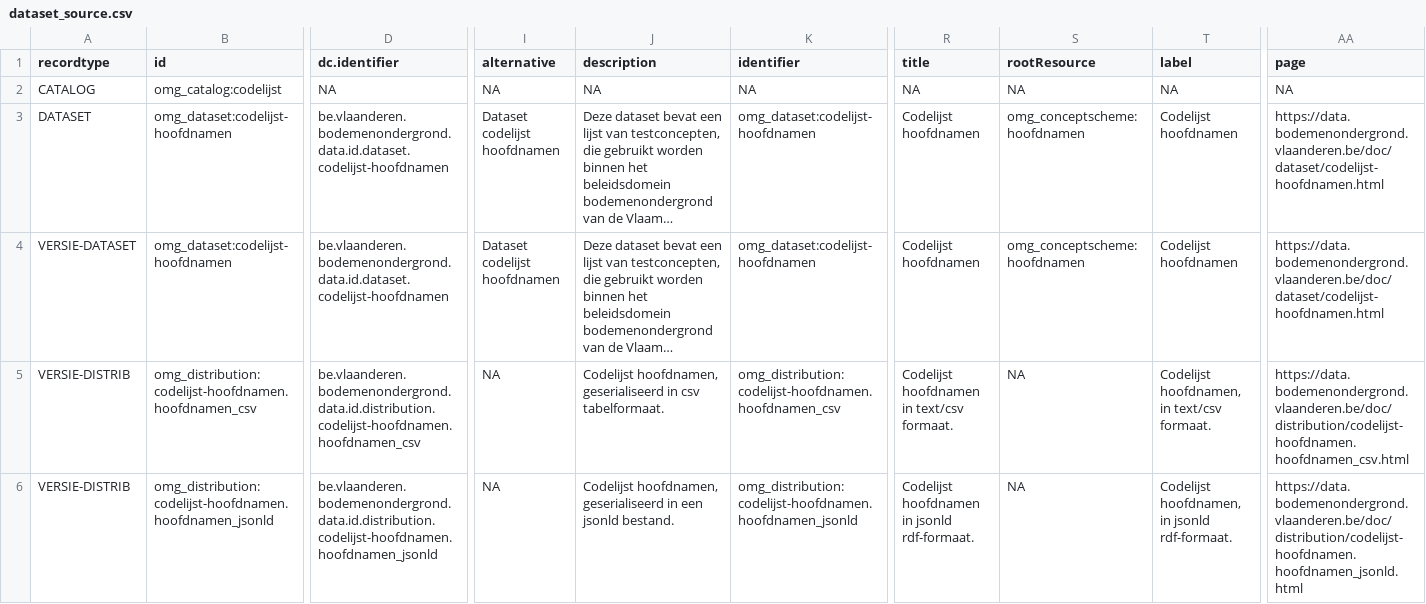
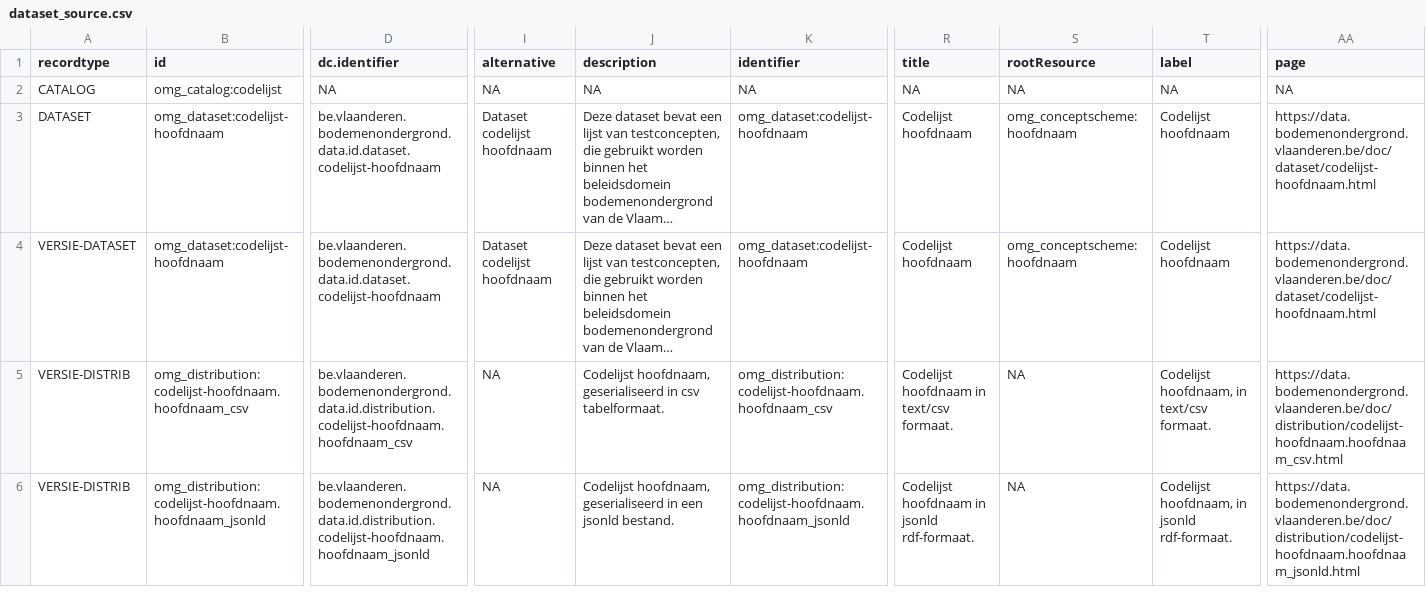
Before and after one commit to bodemenondergrond/codelijst-hoofdnaam, a CSV file: src/main/resources/source/dataset_source.csv, drawn as a sheet; only a part is shown, gaps mark what is left out; long unchanged cells end in …; the diff covers the shown part only; the diff names each change by its address in the sheet, - before the commit and + after, or states it on an @@ line.

```diff
--- a/src/main/resources/source/dataset_source.csv
+++ b/src/main/resources/source/dataset_source.csv
-B3:B4 (id): omg_dataset:codelijst-hoofdnamen
+B3:B4 (id): omg_dataset:codelijst-hoofdnaam
-D3:D4 (dc.identifier): be.vlaanderen.bodemenondergrond.data.id.dataset.codelijst-hoofdnamen
+D3:D4 (dc.identifier): be.vlaanderen.bodemenondergrond.data.id.dataset.codelijst-hoofdnaam
-I3:I4 (alternative): Dataset codelijst hoofdnamen
+I3:I4 (alternative): Dataset codelijst hoofdnaam
-K3:K4 (identifier): omg_dataset:codelijst-hoofdnamen
+K3:K4 (identifier): omg_dataset:codelijst-hoofdnaam
-R3:R4 (title): Codelijst hoofdnamen
+R3:R4 (title): Codelijst hoofdnaam
-S3:S4 (rootResource): omg_conceptscheme:hoofdnamen
+S3:S4 (rootResource): omg_conceptscheme:hoofdnaam
-T3:T4 (label): Codelijst hoofdnamen
+T3:T4 (label): Codelijst hoofdnaam
-AA3:AA4 (page): https://data.bodemenondergrond.vlaanderen.be/doc/dataset/codelijst-hoofdnamen.html
+AA3:AA4 (page): https://data.bodemenondergrond.vlaanderen.be/doc/dataset/codelijst-hoofdnaam.html
-B5 (id): omg_distribution:codelijst-hoofdnamen.hoofdnamen_csv
+B5 (id): omg_distribution:codelijst-hoofdnaam.hoofdnaam_csv
-D5 (dc.identifier): be.vlaanderen.bodemenondergrond.data.id.distribution.codelijst-hoofdnamen.hoofdnamen_csv
+D5 (dc.identifier): be.vlaanderen.bodemenondergrond.data.id.distribution.codelijst-hoofdnaam.hoofdnaam_csv
-J5 (description): Codelijst hoofdnamen, geserialiseerd in…
+J5 (description): Codelijst hoofdnaam, geserialiseerd in…
-K5 (identifier): omg_distribution:codelijst-hoofdnamen.hoofdnamen_csv
+K5 (identifier): omg_distribution:codelijst-hoofdnaam.hoofdnaam_csv
-R5 (title): Codelijst hoofdnamen in text/csv formaat.
+R5 (title): Codelijst hoofdnaam in text/csv formaat.
-T5 (label): Codelijst hoofdnamen, in text/csv formaat.
+T5 (label): Codelijst hoofdnaam, in text/csv formaat.
-AA5 (page): https://data.bodemenondergrond.vlaanderen.be/doc/distribution/codelijst-hoofdnamen.hoofdnamen_csv.html
+AA5 (page): https://data.bodemenondergrond.vlaanderen.be/doc/distribution/codelijst-hoofdnaam.hoofdnaam_csv.html
-B6 (id): omg_distribution:codelijst-hoofdnamen.hoofdnamen_jsonld
+B6 (id): omg_distribution:codelijst-hoofdnaam.hoofdnaam_jsonld
-D6 (dc.identifier): be.vlaanderen.bodemenondergrond.data.id.distribution.codelijst-hoofdnamen.hoofdnamen_jsonld
+D6 (dc.identifier): be.vlaanderen.bodemenondergrond.data.id.distribution.codelijst-hoofdnaam.hoofdnaam_jsonld
-J6 (description): Codelijst hoofdnamen, geserialiseerd in…
+J6 (description): Codelijst hoofdnaam, geserialiseerd in…
-K6 (identifier): omg_distribution:codelijst-hoofdnamen.hoofdnamen_jsonld
+K6 (identifier): omg_distribution:codelijst-hoofdnaam.hoofdnaam_jsonld
-R6 (title): Codelijst hoofdnamen in jsonld rdf-formaat.
+R6 (title): Codelijst hoofdnaam in jsonld rdf-formaat.
-T6 (label): Codelijst hoofdnamen, in jsonld rdf-formaat.
+T6 (label): Codelijst hoofdnaam, in jsonld rdf-formaat.
-AA6 (page): https://data.bodemenondergrond.vlaanderen.be/doc/distribution/codelijst-hoofdnamen.hoofdnamen_jsonld.html
+AA6 (page): https://data.bodemenondergrond.vlaanderen.be/doc/distribution/codelijst-hoofdnaam.hoofdnaam_jsonld.html
```
Also changed, not shown: 40 edited cells elsewhere in this file, src/main/resources/source/codelijst_source.csv, 31 other files.
